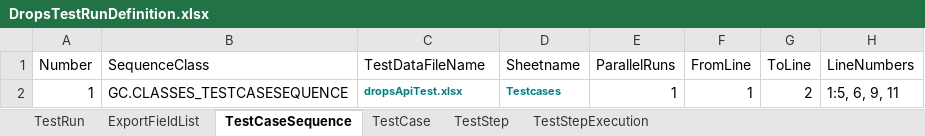
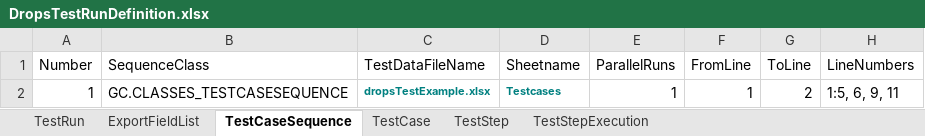
Before and after one commit to Athos1972/baangt, an Excel workbook: DropsTestRunDefinition.xlsx, sheet TestCaseSequence, drawn as a sheet; values as stored, in another font and other column widths than the file's, no borders; the diff names each change by its address in the sheet, - before the commit and + after, or states it on an @@ line.

Commit message:
Wrong datafilename

```diff
--- a/DropsTestRunDefinition.xlsx (sheet TestCaseSequence)
+++ b/DropsTestRunDefinition.xlsx (sheet TestCaseSequence)
-C2 (TestDataFileName): dropsApiTest.xlsx
+C2 (TestDataFileName): dropsTestExample.xlsx
```
